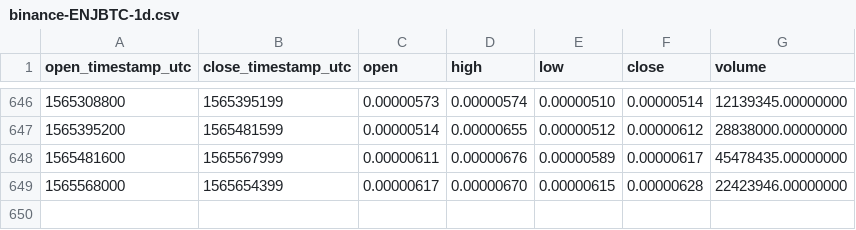
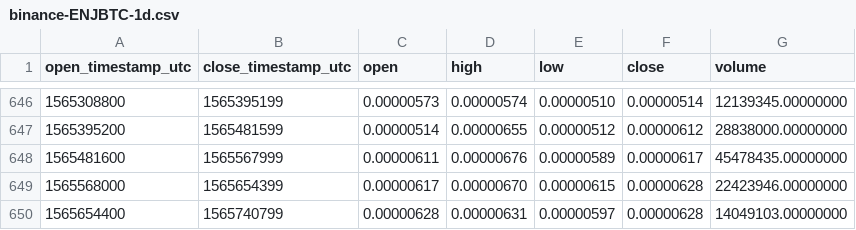
Before and after one commit to cryptobigbro/binance-ENJBTC, a CSV file: binance-ENJBTC-1d.csv, drawn as a sheet; only a part is shown, gaps mark what is left out.

Commit message:
Update OHLCV data.

```diff
--- a/binance-ENJBTC-1d.csv
+++ b/binance-ENJBTC-1d.csv
@@ -649 +649,2 @@ open_timestamp_utc,close_timestamp_utc,open,high,low,close,volume
 1565568000,1565654399,0.00000617,0.00000670,0.00000615,0.00000628,22423946.00000000
+1565654400,1565740799,0.00000628,0.00000631,0.00000597,0.00000628,14049103.00000000
```
Also changed, not shown: 1 other file.
